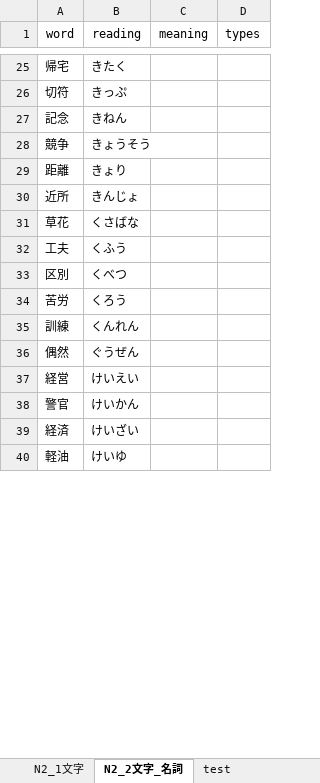
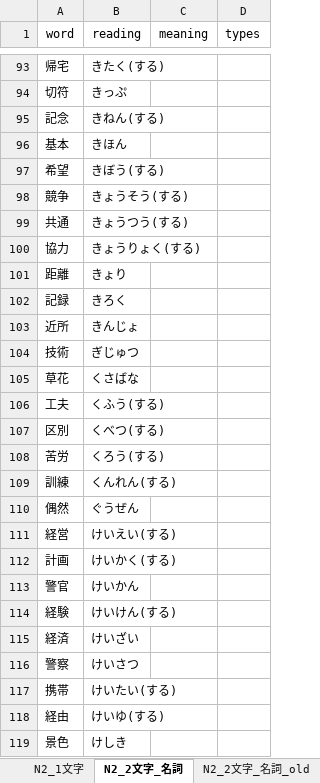
Before and after one commit to isagilaytech/automation-study-1, an Excel workbook: selenium-study/data/vocab_list.xlsx, sheet N2_2文字_名詞, drawn as a sheet; only a part is shown, gaps mark what is left out; values as stored, in another font and other column widths than the file's, no borders; removed rows and columns are numbered as before the commit, all else as after; the diff covers the shown part only; the diff names each change by its address in the sheet, - before the commit and + after, or states it on an @@ line.

```diff
--- a/selenium-study/data/vocab_list.xlsx (sheet N2_2文字_名詞)
+++ b/selenium-study/data/vocab_list.xlsx (sheet N2_2文字_名詞)
+sheet tab: N2_2文字_名詞_old
-B93 (reading): きたく
+B93 (reading): きたく(する)
-B95 (reading): きねん
+B95 (reading): きねん(する)
+row 96: 基本 | きほん
+row 97: 希望 | きぼう(する)
-B98 (reading): きょうそう
+B98 (reading): きょうそう(する)
+row 99: 共通 | きょうつう(する)
+row 100: 協力 | きょうりょく(する)
+row 102: 記録 | きろく
+row 104: 技術 | ぎじゅつ
-B106 (reading): くふう
+B106 (reading): くふう(する)
-B107 (reading): くべつ
+B107 (reading): くべつ(する)
-B108 (reading): くろう
+B108 (reading): くろう(する)
-B109 (reading): くんれん
+B109 (reading): くんれん(する)
-B111 (reading): けいえい
+B111 (reading): けいえい(する)
+row 112: 計画 | けいかく(する)
+row 114: 経験 | けいけん(する)
-row 40: 軽油 | けいゆ
+row 116: 警察 | けいさつ
+row 117: 携帯 | けいたい(する)
+row 118: 経由 | けいゆ(する)
+row 119: 景色 | けしき
```
Also changed, not shown: 309 added rows and 22 edited cells elsewhere in this sheet.
